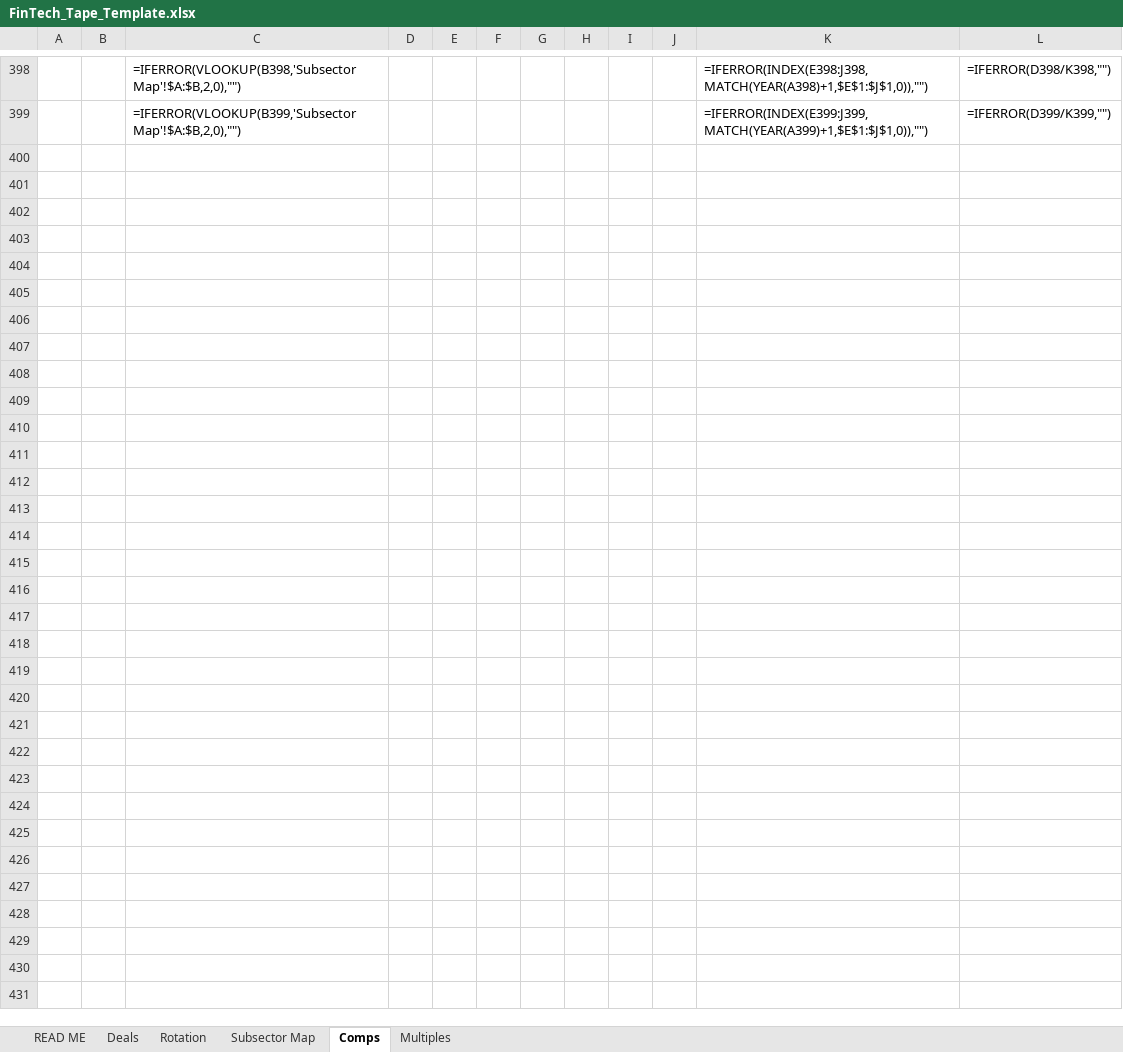
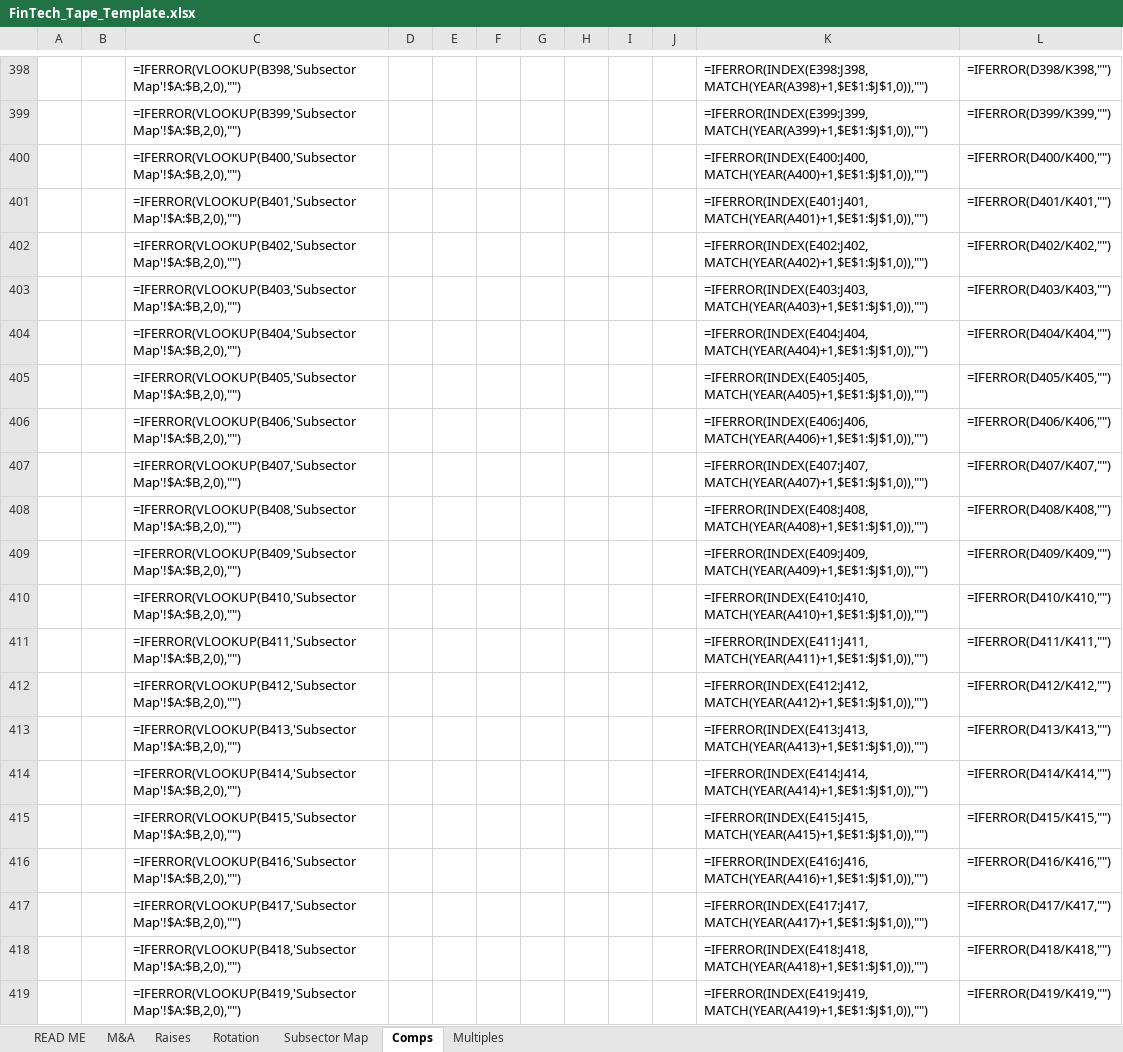
Before and after one commit to carrollr01/aboutMe, an Excel workbook: FinTech_Tape_Template.xlsx, sheet Comps, drawn as a sheet; only a part is shown, gaps mark what is left out; values as stored, in another font and other column widths than the file's, no borders; formulas without a stored value are shown as written; the diff covers the shown part only; the diff names each change by its address in the sheet, - before the commit and + after, or states it on an @@ line.

```diff
--- a/FinTech_Tape_Template.xlsx (sheet Comps)
+++ b/FinTech_Tape_Template.xlsx (sheet Comps)
-sheet tab: Deals
+sheet tab: M&A
+sheet tab: Raises
+row 400:  |  | =IFERROR(VLOOKUP(B400,'Subsector Map'!$A:$B,2,0),"") |  |  |  |  |  |  |  | =IFERROR(INDEX(E400:J400,MATCH(YEAR(A400)+1,$E$1:$J$1,0)),"") | =IFERROR(D400/K400,"")
+row 401:  |  | =IFERROR(VLOOKUP(B401,'Subsector Map'!$A:$B,2,0),"") |  |  |  |  |  |  |  | =IFERROR(INDEX(E401:J401,MATCH(YEAR(A401)+1,$E$1:$J$1,0)),"") | =IFERROR(D401/K401,"")
+row 402:  |  | =IFERROR(VLOOKUP(B402,'Subsector Map'!$A:$B,2,0),"") |  |  |  |  |  |  |  | =IFERROR(INDEX(E402:J402,MATCH(YEAR(A402)+1,$E$1:$J$1,0)),"") | =IFERROR(D402/K402,"")
+row 403:  |  | =IFERROR(VLOOKUP(B403,'Subsector Map'!$A:$B,2,0),"") |  |  |  |  |  |  |  | =IFERROR(INDEX(E403:J403,MATCH(YEAR(A403)+1,$E$1:$J$1,0)),"") | =IFERROR(D403/K403,"")
+row 404:  |  | =IFERROR(VLOOKUP(B404,'Subsector Map'!$A:$B,2,0),"") |  |  |  |  |  |  |  | =IFERROR(INDEX(E404:J404,MATCH(YEAR(A404)+1,$E$1:$J$1,0)),"") | =IFERROR(D404/K404,"")
+row 405:  |  | =IFERROR(VLOOKUP(B405,'Subsector Map'!$A:$B,2,0),"") |  |  |  |  |  |  |  | =IFERROR(INDEX(E405:J405,MATCH(YEAR(A405)+1,$E$1:$J$1,0)),"") | =IFERROR(D405/K405,"")
+row 406:  |  | =IFERROR(VLOOKUP(B406,'Subsector Map'!$A:$B,2,0),"") |  |  |  |  |  |  |  | =IFERROR(INDEX(E406:J406,MATCH(YEAR(A406)+1,$E$1:$J$1,0)),"") | =IFERROR(D406/K406,"")
+row 407:  |  | =IFERROR(VLOOKUP(B407,'Subsector Map'!$A:$B,2,0),"") |  |  |  |  |  |  |  | =IFERROR(INDEX(E407:J407,MATCH(YEAR(A407)+1,$E$1:$J$1,0)),"") | =IFERROR(D407/K407,"")
+row 408:  |  | =IFERROR(VLOOKUP(B408,'Subsector Map'!$A:$B,2,0),"") |  |  |  |  |  |  |  | =IFERROR(INDEX(E408:J408,MATCH(YEAR(A408)+1,$E$1:$J$1,0)),"") | =IFERROR(D408/K408,"")
+row 409:  |  | =IFERROR(VLOOKUP(B409,'Subsector Map'!$A:$B,2,0),"") |  |  |  |  |  |  |  | =IFERROR(INDEX(E409:J409,MATCH(YEAR(A409)+1,$E$1:$J$1,0)),"") | =IFERROR(D409/K409,"")
+row 410:  |  | =IFERROR(VLOOKUP(B410,'Subsector Map'!$A:$B,2,0),"") |  |  |  |  |  |  |  | =IFERROR(INDEX(E410:J410,MATCH(YEAR(A410)+1,$E$1:$J$1,0)),"") | =IFERROR(D410/K410,"")
+row 411:  |  | =IFERROR(VLOOKUP(B411,'Subsector Map'!$A:$B,2,0),"") |  |  |  |  |  |  |  | =IFERROR(INDEX(E411:J411,MATCH(YEAR(A411)+1,$E$1:$J$1,0)),"") | =IFERROR(D411/K411,"")
+row 412:  |  | =IFERROR(VLOOKUP(B412,'Subsector Map'!$A:$B,2,0),"") |  |  |  |  |  |  |  | =IFERROR(INDEX(E412:J412,MATCH(YEAR(A412)+1,$E$1:$J$1,0)),"") | =IFERROR(D412/K412,"")
+row 413:  |  | =IFERROR(VLOOKUP(B413,'Subsector Map'!$A:$B,2,0),"") |  |  |  |  |  |  |  | =IFERROR(INDEX(E413:J413,MATCH(YEAR(A413)+1,$E$1:$J$1,0)),"") | =IFERROR(D413/K413,"")
+row 414:  |  | =IFERROR(VLOOKUP(B414,'Subsector Map'!$A:$B,2,0),"") |  |  |  |  |  |  |  | =IFERROR(INDEX(E414:J414,MATCH(YEAR(A414)+1,$E$1:$J$1,0)),"") | =IFERROR(D414/K414,"")
+row 415:  |  | =IFERROR(VLOOKUP(B415,'Subsector Map'!$A:$B,2,0),"") |  |  |  |  |  |  |  | =IFERROR(INDEX(E415:J415,MATCH(YEAR(A415)+1,$E$1:$J$1,0)),"") | =IFERROR(D415/K415,"")
+row 416:  |  | =IFERROR(VLOOKUP(B416,'Subsector Map'!$A:$B,2,0),"") |  |  |  |  |  |  |  | =IFERROR(INDEX(E416:J416,MATCH(YEAR(A416)+1,$E$1:$J$1,0)),"") | =IFERROR(D416/K416,"")
+row 417:  |  | =IFERROR(VLOOKUP(B417,'Subsector Map'!$A:$B,2,0),"") |  |  |  |  |  |  |  | =IFERROR(INDEX(E417:J417,MATCH(YEAR(A417)+1,$E$1:$J$1,0)),"") | =IFERROR(D417/K417,"")
+row 418:  |  | =IFERROR(VLOOKUP(B418,'Subsector Map'!$A:$B,2,0),"") |  |  |  |  |  |  |  | =IFERROR(INDEX(E418:J418,MATCH(YEAR(A418)+1,$E$1:$J$1,0)),"") | =IFERROR(D418/K418,"")
+row 419:  |  | =IFERROR(VLOOKUP(B419,'Subsector Map'!$A:$B,2,0),"") |  |  |  |  |  |  |  | =IFERROR(INDEX(E419:J419,MATCH(YEAR(A419)+1,$E$1:$J$1,0)),"") | =IFERROR(D419/K419,"")
```
Also changed, not shown: 80 added rows and 1 edited cell elsewhere in this sheet, sheet M&A, sheet Multiples, sheet Rotation, sheet READ ME, sheet Subsector Map.
